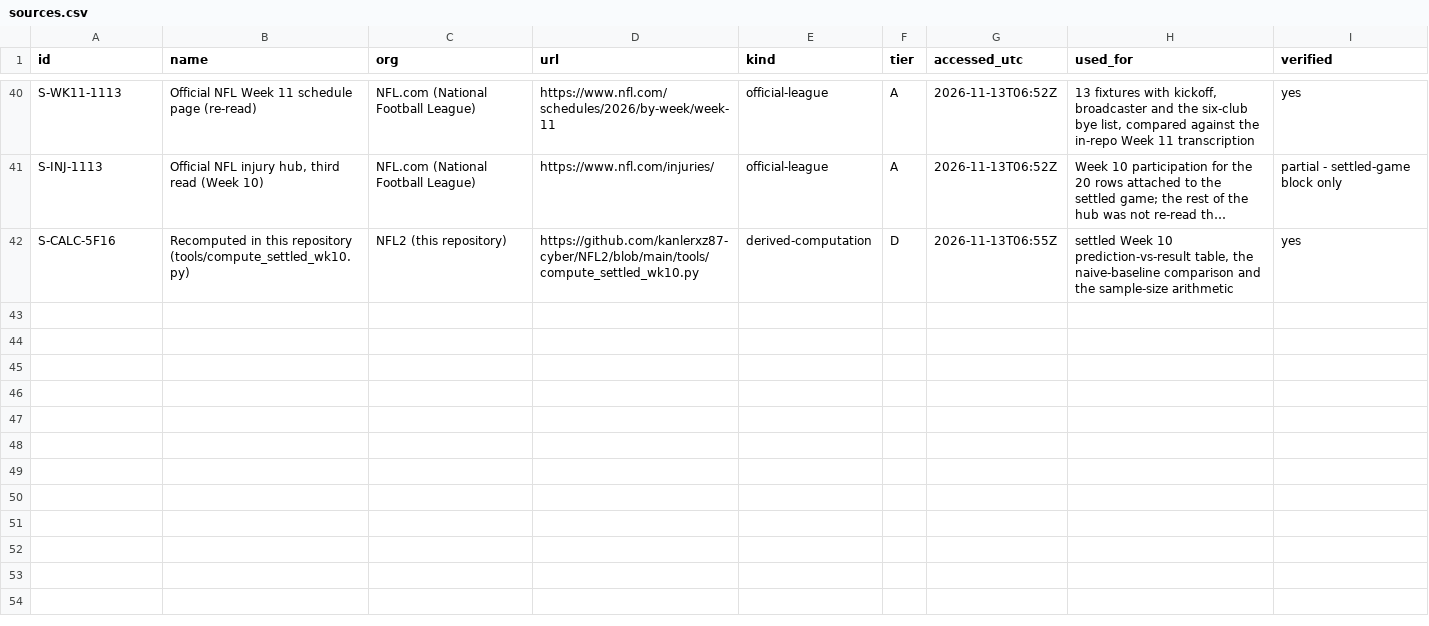
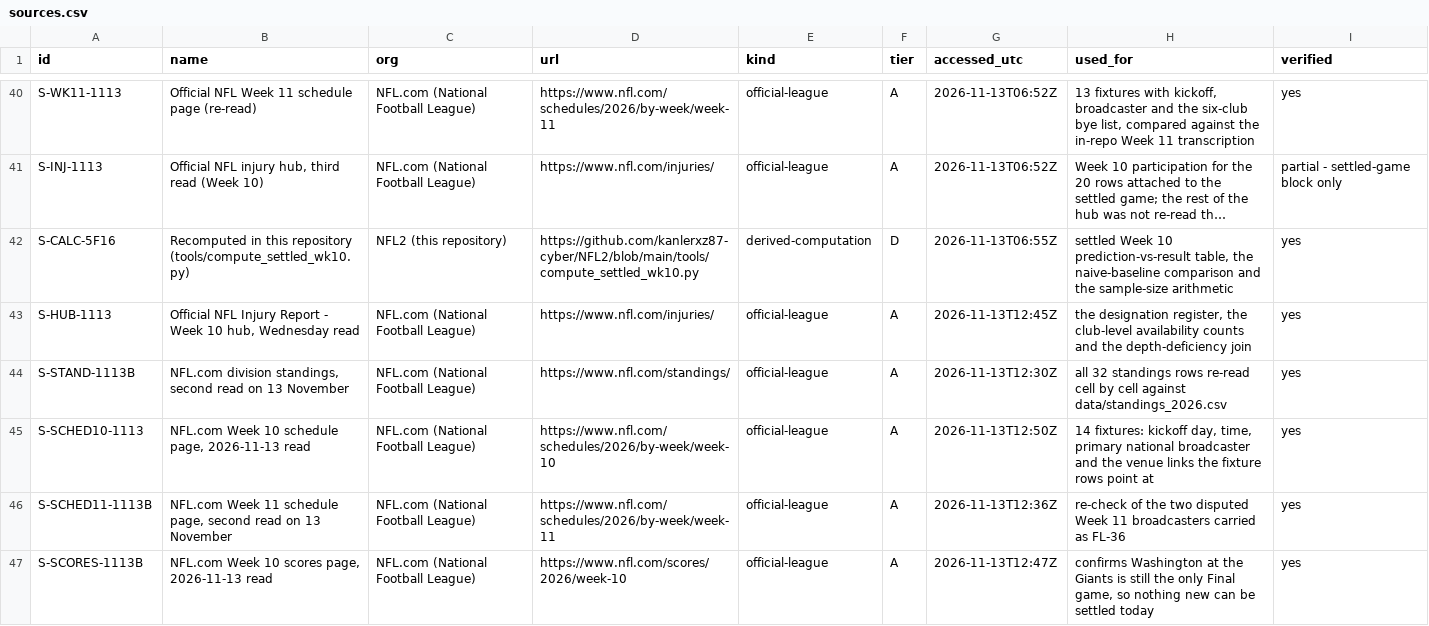
Before and after one commit to kanlerxz87-cyber/NFL2, a CSV file: data/sources.csv, drawn as a sheet; only a part is shown, gaps mark what is left out; long unchanged cells end in …; the diff names each change by its address in the sheet, - before the commit and + after, or states it on an @@ line.

Commit message:
availability(66faefac): third hub read, deficiency join, first hash-locked pre-registration
New pages (built, verified, 29 pages, 0 failures):
- content/availability-1113.md -> Week 10 Availability (13 Nov): 296 rows over 28 clubs
  (26 with names, 2 publishing "No Injuries Reported"), 90 DNP / 115 limited / 91 full,
  9 designations, and the availability->depth-chain join.
- content/preregistration.md -> Pre-Registration Lock: ST-15 written 2026-11-13T12:45Z,
  four hours before the earliest kickoff; 14 fixtures, 2 locked calls, 12 no-calls,
  stakes 0; sha256 1186474bab75dd41... in data/prereg_wk10_66faefac.sha256.

Data (all reproducible via tools/compute_availability_66faefac.py from two
hand-transcribed inputs of the official page):
- data/club_availability_20261113_66faefac.csv (28 clubs, three-state, same-day drift)
- data/hub_flagged_20261113_66faefac.csv + hub_club_counts_... (transcription inputs)
- data/availability_deficiency_66faefac.csv (18 joined rows, 8 in a 1st-string column,
  3 charted groups left with no body behind, 1 practice-vs-designation conflict)
- data/prereg_wk10_66faefac.csv + .sha256 + prereg_sensitivity_66faefac.csv
- data/reverification_66faefac.csv (23 line-by-line checks vs live official pages:
  13 MATCH, 7 NEW, 3 MISMATCH, 4 NOT CHECKED; the MIN DNP 6->3 claim from the last
  session does NOT reproduce and is corrected in RV-13/RV-14)

Tools:
- tools/verify_prereg_66faefac.py: re-hashes the lock, recomputes every derived cell,
  grades calls against the official final, and states the required-sample arithmetic.
  Passes now with the post-hoc W10-01 miss disclosed as not evidence.
- tools/append_registers_66faefac.py: idempotent register appends (sources +5,
  flags FL-37..FL-40, questions Q-42..Q-44, suggestions S-46..S-51, ST-15, leaderboard row).
- tools/patch_site_files_66faefac.py: declares every page-layer edit, because a parallel
  session's cleanup reverted tracked files mid-build on 13 November and wiped uncommitted
  edits; re-run it to restore them.

Shared files touched under CR-66FA-01..06 only. Frozen inputs untouched:
data/injuries_2026_wk10.csv, games_2026_wk1_9.csv (S-26 hash), the a392/5f16 registers.

Co-authored-by: arena-agent <297053741+arena-agent@users.noreply.github.com>

```diff
--- a/data/sources.csv
+++ b/data/sources.csv
+row 43: S-HUB-1113 | Official NFL Injury Report - Week 10 hub, Wednesday read | NFL.com (National Football League) | https://www.nfl.com/injuries/ | official-league | A | 2026-11-13T12:45Z | the designation register, the club-level availability counts and the depth-deficiency join | yes
+row 44: S-STAND-1113B | NFL.com division standings, second read on 13 November | NFL.com (National Football League) | https://www.nfl.com/standings/ | official-league | A | 2026-11-13T12:30Z | all 32 standings rows re-read cell by cell against data/standings_2026.csv | yes
+row 45: S-SCHED10-1113 | NFL.com Week 10 schedule page, 2026-11-13 read | NFL.com (National Football League) | https://www.nfl.com/schedules/2026/by-week/week-10 | official-league | A | 2026-11-13T12:50Z | 14 fixtures: kickoff day, time, primary national broadcaster and the venue links the fixture rows point at | yes
+row 46: S-SCHED11-1113B | NFL.com Week 11 schedule page, second read on 13 November | NFL.com (National Football League) | https://www.nfl.com/schedules/2026/by-week/week-11 | official-league | A | 2026-11-13T12:36Z | re-check of the two disputed Week 11 broadcasters carried as FL-36 | yes
+row 47: S-SCORES-1113B | NFL.com Week 10 scores page, 2026-11-13 read | NFL.com (National Football League) | https://www.nfl.com/scores/2026/week-10 | official-league | A | 2026-11-13T12:47Z | confirms Washington at the Giants is still the only Final game, so nothing new can be settled today | yes
```
Also changed, not shown: data/flags.csv, data/leaderboard.csv, 51 other files.
